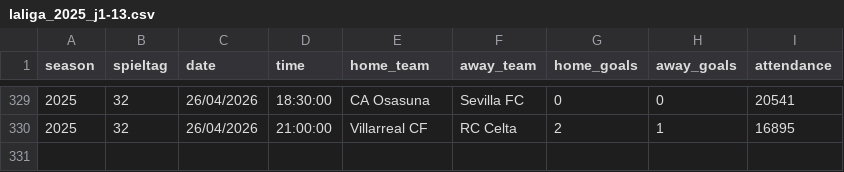
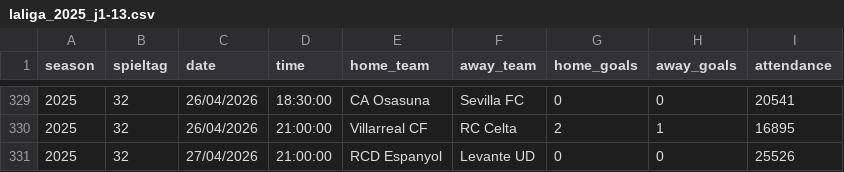
Before and after one commit to jdiegots/aforolab, a CSV file: public/data/matches/laliga_2025_j1-13.csv, drawn as a sheet; only a part is shown, gaps mark what is left out; the diff names each change by its address in the sheet, - before the commit and + after, or states it on an @@ line.

```diff
--- a/public/data/matches/laliga_2025_j1-13.csv
+++ b/public/data/matches/laliga_2025_j1-13.csv
+row 331: 2025 | 32 | 27/04/2026 | 21:00:00 | RCD Espanyol | Levante UD | 0 | 0 | 25526
```
Also changed, not shown: public/data/matches/segunda_2025_j1-15.csv.
